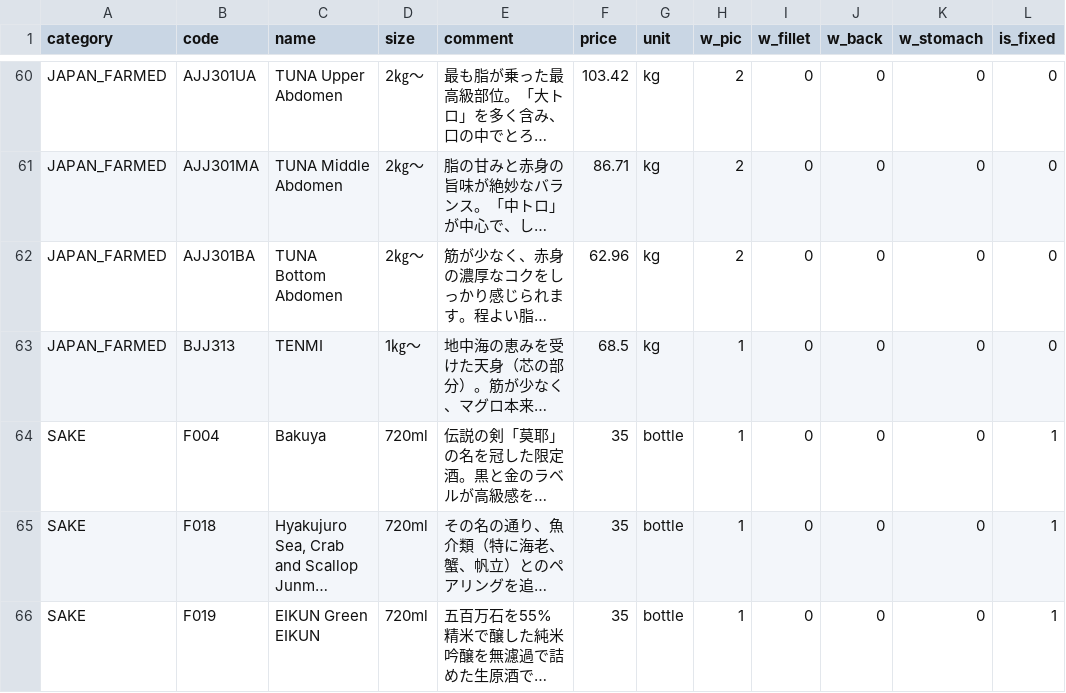
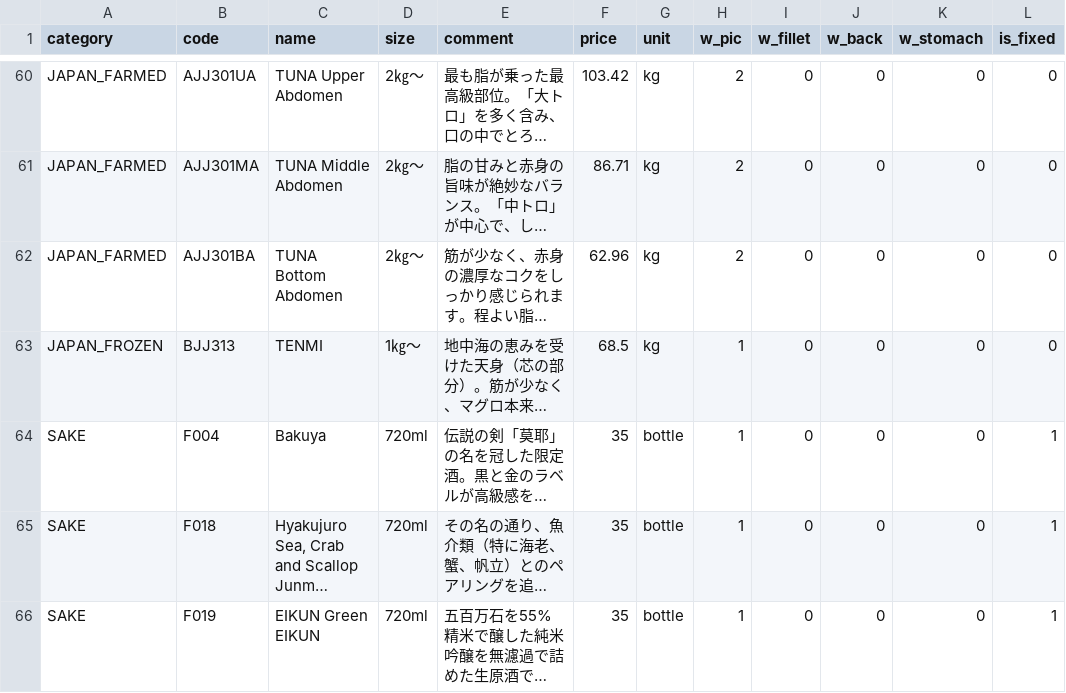
Before and after one commit to Sasuraimitsu/sakanaya-productlist, a CSV file: products.csv, drawn as a sheet; only a part is shown, gaps mark what is left out; long unchanged cells end in …; the diff names each change by its address in the sheet, - before the commit and + after, or states it on an @@ line.

Commit message:
Update products.csv

```diff
--- a/products.csv
+++ b/products.csv
-A63 (category): JAPAN_FARMED
+A63 (category): JAPAN_FROZEN
```
